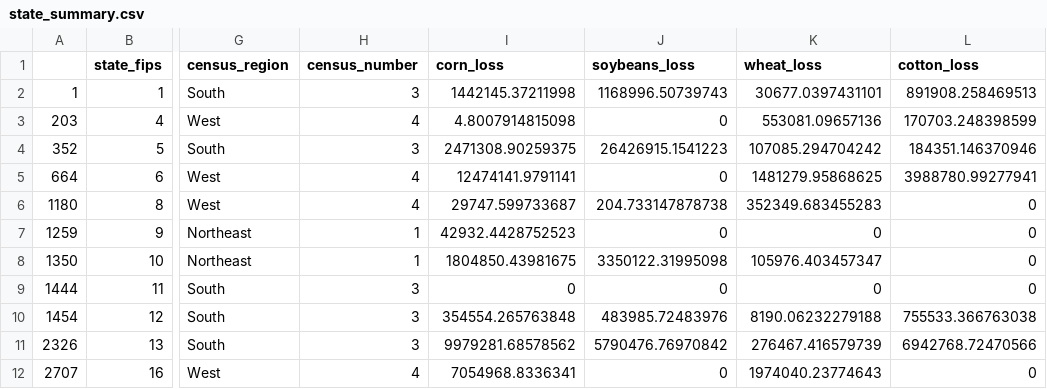
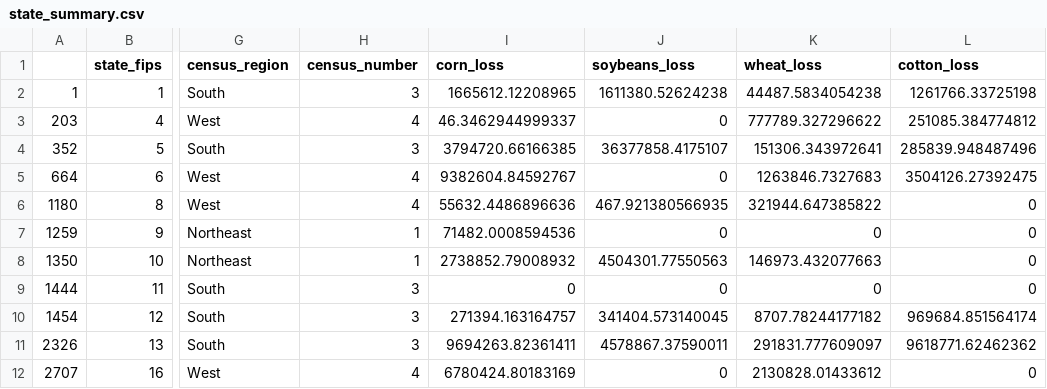
Before and after one commit to anderaa/crop-insurance, a CSV file: state_summary.csv, drawn as a sheet; only a part is shown, gaps mark what is left out; the diff covers the shown part only; the diff names each change by its address in the sheet, - before the commit and + after, or states it on an @@ line.

```diff
--- a/state_summary.csv
+++ b/state_summary.csv
-I2 (corn_loss): 1442145.37211998
+I2 (corn_loss): 1665612.12208965
-J2 (soybeans_loss): 1168996.50739743
+J2 (soybeans_loss): 1611380.52624238
-K2 (wheat_loss): 30677.0397431101
+K2 (wheat_loss): 44487.5834054238
-L2 (cotton_loss): 891908.258469513
+L2 (cotton_loss): 1261766.33725198
-I3 (corn_loss): 4.8007914815098
+I3 (corn_loss): 46.3462944999337
-K3 (wheat_loss): 553081.09657136
+K3 (wheat_loss): 777789.327296622
-L3 (cotton_loss): 170703.248398599
+L3 (cotton_loss): 251085.384774812
-I4 (corn_loss): 2471308.90259375
+I4 (corn_loss): 3794720.66166385
-J4 (soybeans_loss): 26426915.1541223
+J4 (soybeans_loss): 36377858.4175107
-K4 (wheat_loss): 107085.294704242
+K4 (wheat_loss): 151306.343972641
-L4 (cotton_loss): 184351.146370946
+L4 (cotton_loss): 285839.948487496
-I5 (corn_loss): 12474141.9791141
+I5 (corn_loss): 9382604.84592767
-K5 (wheat_loss): 1481279.95868625
+K5 (wheat_loss): 1263846.7327683
-L5 (cotton_loss): 3988780.99277941
+L5 (cotton_loss): 3504126.27392475
-I6 (corn_loss): 29747.599733687
+I6 (corn_loss): 55632.4486896636
-J6 (soybeans_loss): 204.733147878738
+J6 (soybeans_loss): 467.921380566935
-K6 (wheat_loss): 352349.683455283
+K6 (wheat_loss): 321944.647385822
-I7 (corn_loss): 42932.4428752523
+I7 (corn_loss): 71482.0008594536
-I8 (corn_loss): 1804850.43981675
+I8 (corn_loss): 2738852.79008932
-J8 (soybeans_loss): 3350122.31995098
+J8 (soybeans_loss): 4504301.77550563
-K8 (wheat_loss): 105976.403457347
+K8 (wheat_loss): 146973.432077663
-I10 (corn_loss): 354554.265763848
+I10 (corn_loss): 271394.163164757
-J10 (soybeans_loss): 483985.72483976
+J10 (soybeans_loss): 341404.573140045
-K10 (wheat_loss): 8190.06232279188
+K10 (wheat_loss): 8707.78244177182
-L10 (cotton_loss): 755533.366763038
+L10 (cotton_loss): 969684.851564174
-I11 (corn_loss): 9979281.68578562
+I11 (corn_loss): 9694263.82361411
-J11 (soybeans_loss): 5790476.76970842
+J11 (soybeans_loss): 4578867.37590011
-K11 (wheat_loss): 276467.416579739
+K11 (wheat_loss): 291831.777609097
-L11 (cotton_loss): 6942768.72470566
+L11 (cotton_loss): 9618771.62462362
-I12 (corn_loss): 7054968.8336341
+I12 (corn_loss): 6780424.80183169
-K12 (wheat_loss): 1974040.23774643
+K12 (wheat_loss): 2130828.01433612
```
Also changed, not shown: 107 edited cells elsewhere in this file, 1 other file.
